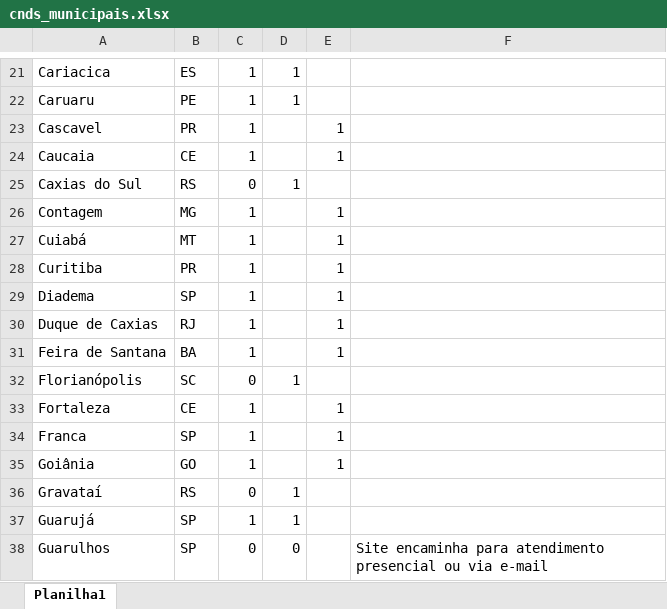
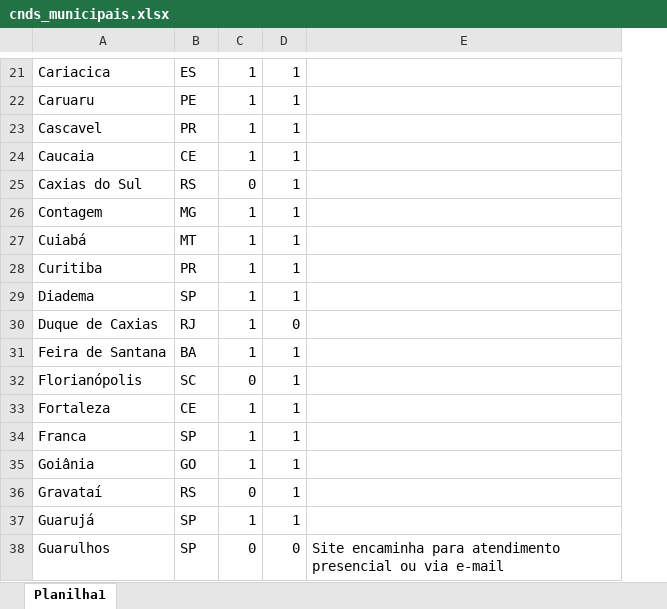
Before and after one commit to ocesarfreitas/ICE-23, an Excel workbook: DETERMINANTE AMBIENTE REGULATÓRIO/cnds_municipais.xlsx, sheet Planilha1, drawn as a sheet; only a part is shown, gaps mark what is left out; values as stored, in another font and other column widths than the file's, no borders; table styles not drawn; the diff covers the shown part only; the diff names each change by its address in the sheet, - before the commit and + after, or states it on an @@ line.

```diff
--- a/DETERMINANTE AMBIENTE REGULATÓRIO/cnds_municipais.xlsx (sheet Planilha1)
+++ b/DETERMINANTE AMBIENTE REGULATÓRIO/cnds_municipais.xlsx (sheet Planilha1)
-column E, rows 23-35: 1 | 1 |  | 1 | 1 | 1 | 1 | 1 | 1 |  | 1 | 1 | 1
-D23:D24: (empty)
+D23:D24: 1
-D26:D29: (empty)
+D26:D29: 1
-D30: (empty)
+D30: 0
-D31: (empty)
+D31: 1
-D33:D35: (empty)
+D33:D35: 1
```
Also changed, not shown: 56 edited cells elsewhere in this sheet.
